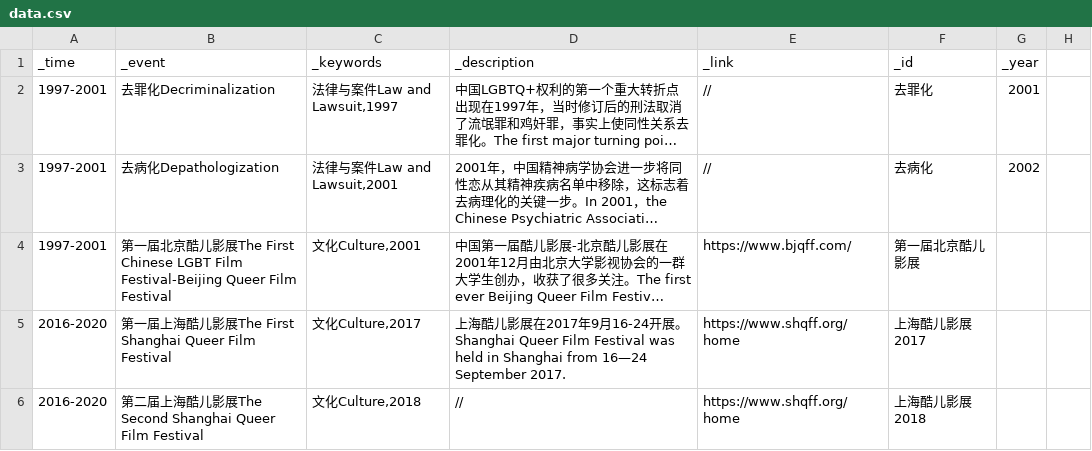
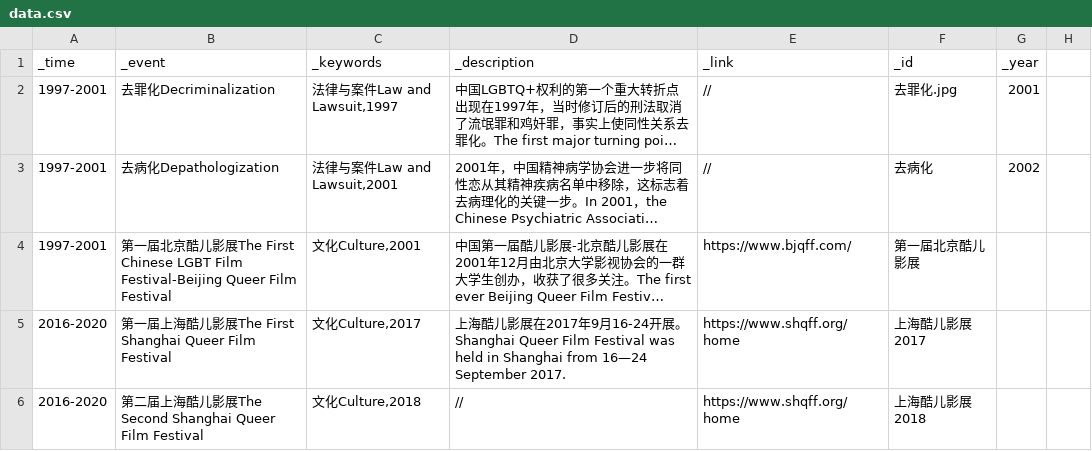
Before and after one commit to swae-way/CNQueerStory, a CSV file: data/data.csv, drawn as a sheet; only a part is shown; long unchanged cells end in …; the diff names each change by its address in the sheet, - before the commit and + after, or states it on an @@ line.

Commit message:
Added data and images

```diff
--- a/data/data.csv
+++ b/data/data.csv
-F2 (_id): 去罪化
+F2 (_id): 去罪化.jpg
```
Also changed, not shown: 1 other file.
